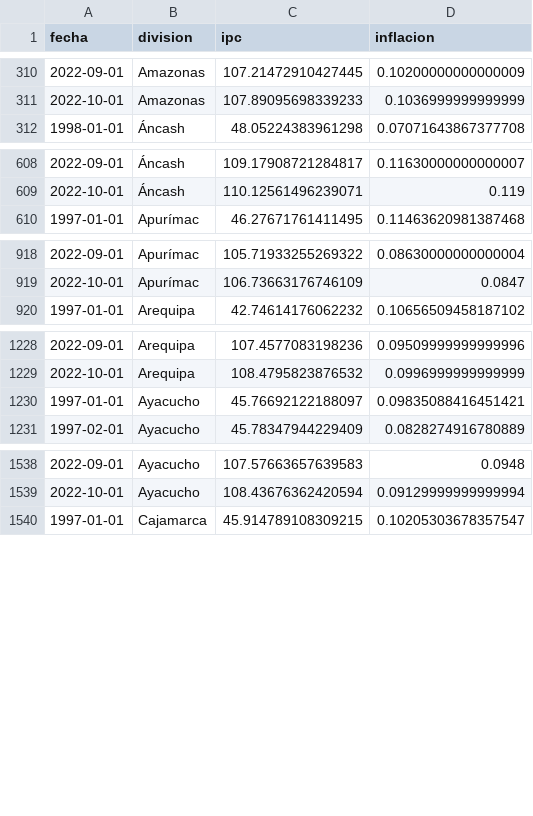
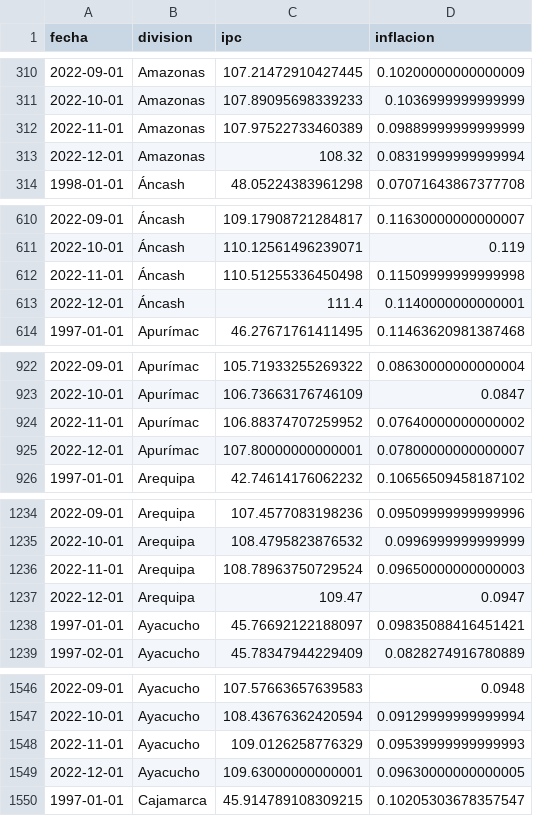
Before and after one commit to vfuentesc/IPE_DataViz, a CSV file: Inflacion/output_inflacion_regiones.csv, drawn as a sheet; only a part is shown, gaps mark what is left out; the diff covers the shown part only.

Commit message:
Incluye inflación de Dic2021

```diff
--- a/Inflacion/output_inflacion_regiones.csv
+++ b/Inflacion/output_inflacion_regiones.csv
@@ -311,2 +311,4 @@ fecha,division,ipc,inflacion
 2022-10-01,Amazonas,107.89095698339233,0.1036999999999999
+2022-11-01,Amazonas,107.97522733460389,0.09889999999999999
+2022-12-01,Amazonas,108.32,0.08319999999999994
 1998-01-01,Áncash,48.05224383961298,0.07071643867377708
@@ -609,2 +611,4 @@ fecha,division,ipc,inflacion
 2022-10-01,Áncash,110.12561496239071,0.119
+2022-11-01,Áncash,110.51255336450498,0.11509999999999998
+2022-12-01,Áncash,111.4,0.1140000000000001
 1997-01-01,Apurímac,46.27671761411495,0.11463620981387468
@@ -919,2 +923,4 @@ fecha,division,ipc,inflacion
 2022-10-01,Apurímac,106.73663176746109,0.0847
+2022-11-01,Apurímac,106.88374707259952,0.07640000000000002
+2022-12-01,Apurímac,107.80000000000001,0.07800000000000007
 1997-01-01,Arequipa,42.74614176062232,0.10656509458187102
@@ -1229,2 +1235,4 @@ fecha,division,ipc,inflacion
 2022-10-01,Arequipa,108.4795823876532,0.0996999999999999
+2022-11-01,Arequipa,108.78963750729524,0.09650000000000003
+2022-12-01,Arequipa,109.47,0.0947
 1997-01-01,Ayacucho,45.76692122188097,0.09835088416451421
@@ -1539,2 +1547,4 @@ fecha,division,ipc,inflacion
 2022-10-01,Ayacucho,108.43676362420594,0.09129999999999994
+2022-11-01,Ayacucho,109.0126258776329,0.09539999999999993
+2022-12-01,Ayacucho,109.63000000000001,0.09630000000000005
 1997-01-01,Cajamarca,45.914789108309215,0.10205303678357547
```
Also changed, not shown: 38 added rows elsewhere in this file.
